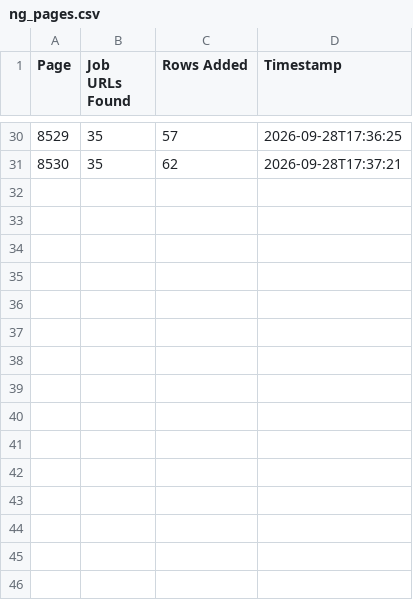
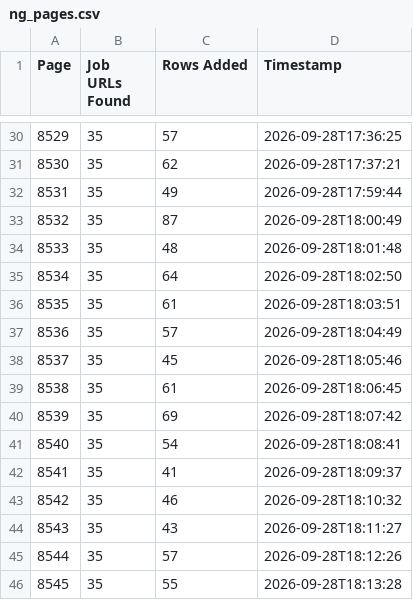
Before and after one commit to liliankason/ng-8501-9000, a CSV file: ng_pages.csv, drawn as a sheet; only a part is shown, gaps mark what is left out; the diff names each change by its address in the sheet, - before the commit and + after, or states it on an @@ line.

```diff
--- a/ng_pages.csv
+++ b/ng_pages.csv
+row 32: 8531 | 35 | 49 | 2026-09-28T17:59:44
+row 33: 8532 | 35 | 87 | 2026-09-28T18:00:49
+row 34: 8533 | 35 | 48 | 2026-09-28T18:01:48
+row 35: 8534 | 35 | 64 | 2026-09-28T18:02:50
+row 36: 8535 | 35 | 61 | 2026-09-28T18:03:51
+row 37: 8536 | 35 | 57 | 2026-09-28T18:04:49
+row 38: 8537 | 35 | 45 | 2026-09-28T18:05:46
+row 39: 8538 | 35 | 61 | 2026-09-28T18:06:45
+row 40: 8539 | 35 | 69 | 2026-09-28T18:07:42
+row 41: 8540 | 35 | 54 | 2026-09-28T18:08:41
+row 42: 8541 | 35 | 41 | 2026-09-28T18:09:37
+row 43: 8542 | 35 | 46 | 2026-09-28T18:10:32
+row 44: 8543 | 35 | 43 | 2026-09-28T18:11:27
+row 45: 8544 | 35 | 57 | 2026-09-28T18:12:26
+row 46: 8545 | 35 | 55 | 2026-09-28T18:13:28
```
Also changed, not shown: 2 other files.
